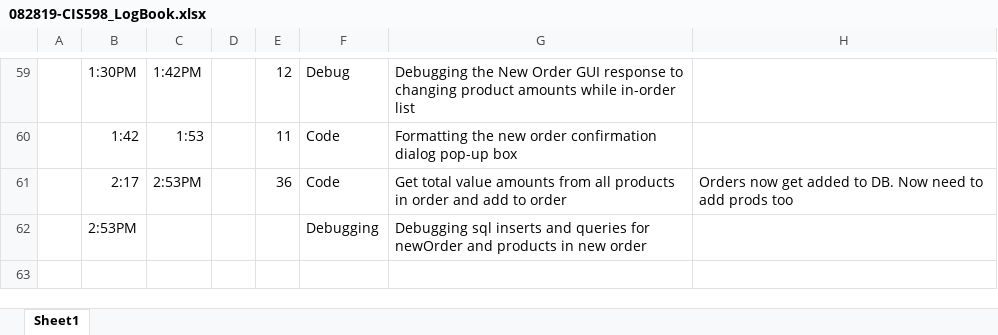
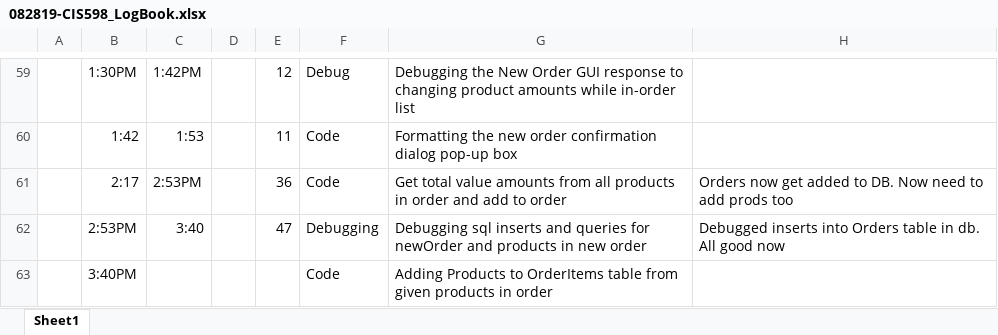
Before and after one commit to dkhwang118/InvApp, an Excel workbook: ProjectFiles/082819-CIS598_LogBook.xlsx, sheet Sheet1, drawn as a sheet; only a part is shown, gaps mark what is left out; values as stored, in another font and other column widths than the file's, no borders; the diff names each change by its address in the sheet, - before the commit and + after, or states it on an @@ line.

Commit message:
successfully adds a new order and its products to the db. now to create invoices from the orders

```diff
--- a/ProjectFiles/082819-CIS598_LogBook.xlsx (sheet Sheet1)
+++ b/ProjectFiles/082819-CIS598_LogBook.xlsx (sheet Sheet1)
-C62: (empty)
+C62: 3:40
-E62: (empty)
+E62: 47
-H62: (empty)
+H62: Debugged inserts into Orders table in db. All good now
+row 63:  | 3:40PM |  |  |  | Code | Adding Products to OrderItems table from given products in order
```
Also changed, not shown: 3 other files.
